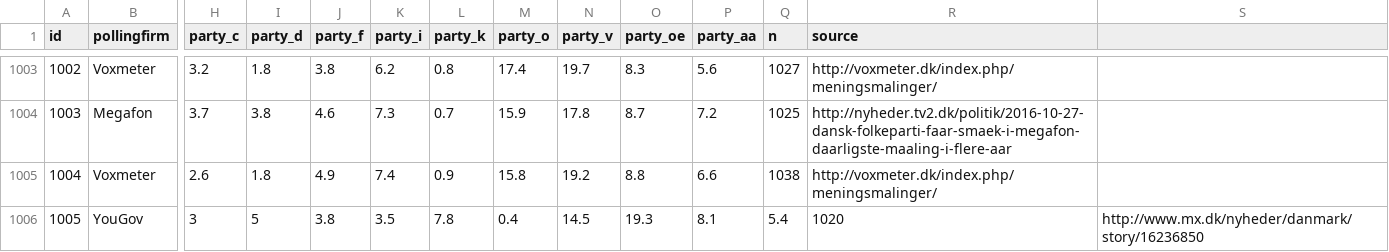
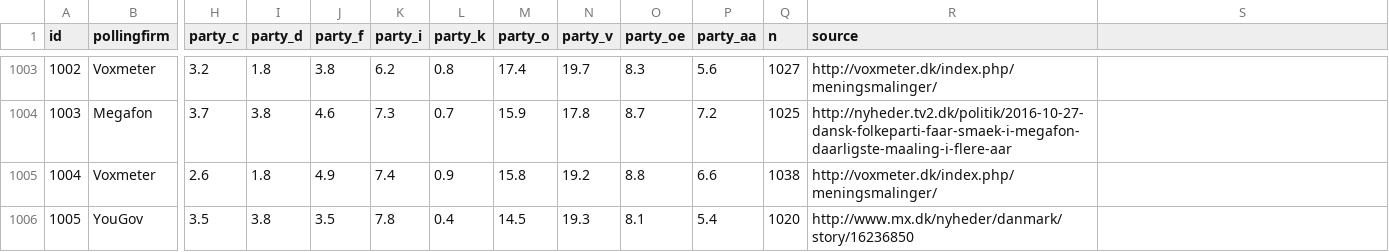
Before and after one commit to erikgahner/polls, a CSV file: polls.csv, drawn as a sheet; only a part is shown, gaps mark what is left out; the diff names each change by its address in the sheet, - before the commit and + after, or states it on an @@ line.

Commit message:
fix fejl i YouGov (tak til Mikkel Krogsholm)

```diff
--- a/polls.csv
+++ b/polls.csv
-H1006 (party_c): 3
+H1006 (party_c): 3.5
-I1006 (party_d): 5
+I1006 (party_d): 3.8
-J1006 (party_f): 3.8
+J1006 (party_f): 3.5
-K1006 (party_i): 3.5
+K1006 (party_i): 7.8
-L1006 (party_k): 7.8
+L1006 (party_k): 0.4
-M1006 (party_o): 0.4
+M1006 (party_o): 14.5
-N1006 (party_v): 14.5
+N1006 (party_v): 19.3
-O1006 (party_oe): 19.3
+O1006 (party_oe): 8.1
-P1006 (party_aa): 8.1
+P1006 (party_aa): 5.4
-Q1006 (n): 5.4
+Q1006 (n): 1020
-R1006 (source): 1020
+R1006 (source): http://www.mx.dk/nyheder/danmark/story/16236850
-S1006: http://www.mx.dk/nyheder/danmark/story/16236850
+S1006: (empty)
```
